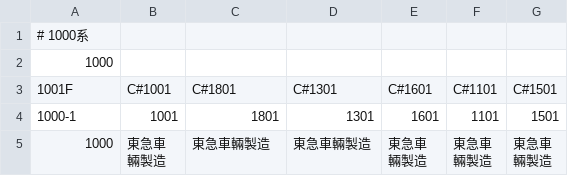
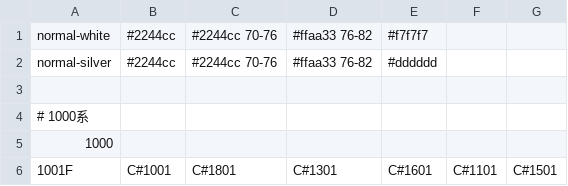
Before and after one commit to 2-pd/unyohub, a CSV file: documents/鉄道運用Hub_編成表入力サンプル.csv, drawn as a sheet; only a part is shown; the shorter side is filled out with more unchanged rows; the diff names each change by its address in the sheet, - before the commit and + after, or states it on an @@ line.

```diff
--- a/documents/鉄道運用Hub_編成表入力サンプル.csv
+++ b/documents/鉄道運用Hub_編成表入力サンプル.csv
+row 1: normal-white | #2244cc | #2244cc 70-76 | #ffaa33 76-82 | #f7f7f7
+row 2: normal-silver | #2244cc | #2244cc 70-76 | #ffaa33 76-82 | #dddddd
+row 3: (empty)
```
Also changed, not shown: 5 other files.
